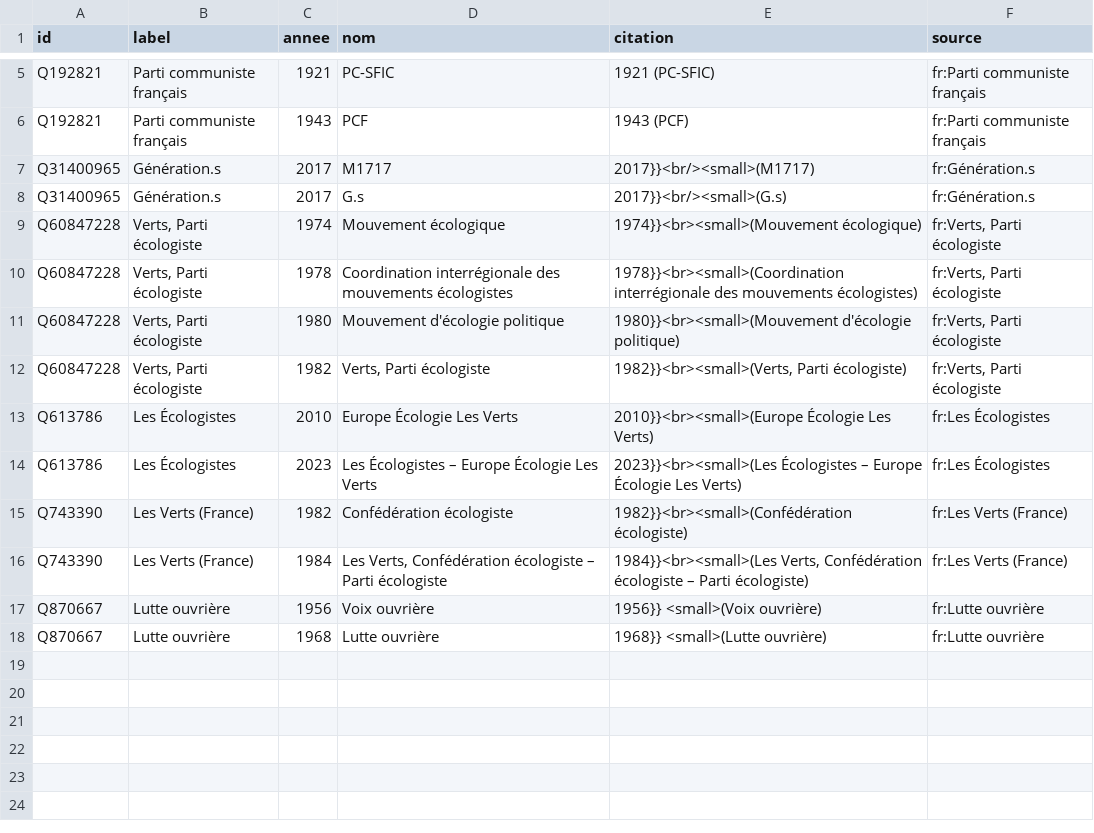
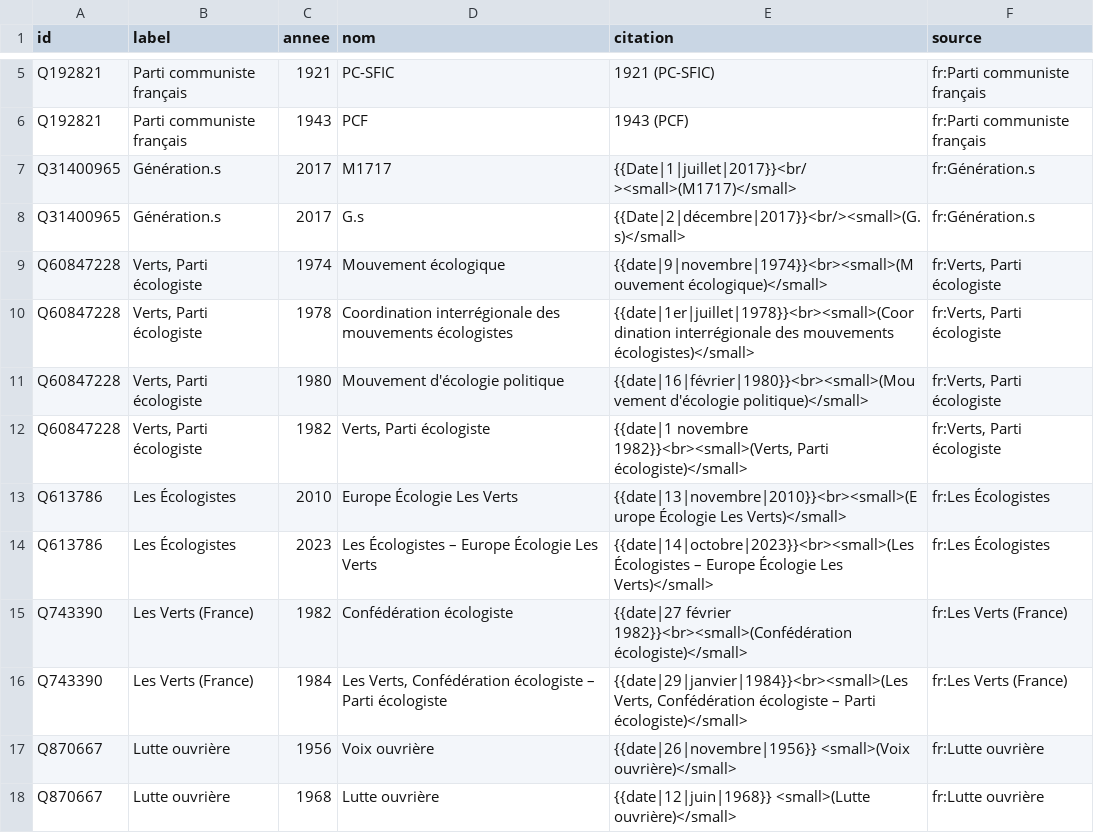
Before and after one commit to srcchi/GeneaGauche, a CSV file: data/sortie/noms_successifs.csv, drawn as a sheet; only a part is shown, gaps mark what is left out.

```diff
--- a/data/sortie/noms_successifs.csv
+++ b/data/sortie/noms_successifs.csv
@@ -6,13 +6,13 @@ Q192821,Parti communiste français,1921,PC-SFIC,1921 (PC-SFIC),fr:Parti communis
 Q192821,Parti communiste français,1943,PCF,1943 (PCF),fr:Parti communiste français
-Q31400965,Génération.s,2017,M1717,2017}}<br/><small>(M1717),fr:Génération.s
-Q31400965,Génération.s,2017,G.s,2017}}<br/><small>(G.s),fr:Génération.s
-Q60847228,"Verts, Parti écologiste",1974,Mouvement écologique,1974}}<br><small>(Mouvement écologique),"fr:Verts, Parti écologiste"
-Q60847228,"Verts, Parti écologiste",1978,Coordination interrégionale des mouvements écologistes,1978}}<br><small>(Coordination interrégionale des mouvements écologistes),"fr:Verts, Parti écologiste"
-Q60847228,"Verts, Parti écologiste",1980,Mouvement d'écologie politique,1980}}<br><small>(Mouvement d'écologie politique),"fr:Verts, Parti écologiste"
-Q60847228,"Verts, Parti écologiste",1982,"Verts, Parti écologiste","1982}}<br><small>(Verts, Parti écologiste)","fr:Verts, Parti écologiste"
-Q613786,Les Écologistes,2010,Europe Écologie Les Verts,2010}}<br><small>(Europe Écologie Les Verts),fr:Les Écologistes
-Q613786,Les Écologistes,2023,Les Écologistes – Europe Écologie Les Verts,2023}}<br><small>(Les Écologistes – Europe Écologie Les Verts),fr:Les Écologistes
-Q743390,Les Verts (France),1982,Confédération écologiste,1982}}<br><small>(Confédération écologiste),fr:Les Verts (France)
-Q743390,Les Verts (France),1984,"Les Verts, Confédération écologiste – Parti écologiste","1984}}<br><small>(Les Verts, Confédération écologiste – Parti écologiste)",fr:Les Verts (France)
-Q870667,Lutte ouvrière,1956,Voix ouvrière,1956}} <small>(Voix ouvrière),fr:Lutte ouvrière
-Q870667,Lutte ouvrière,1968,Lutte ouvrière,1968}} <small>(Lutte ouvrière),fr:Lutte ouvrière
+Q31400965,Génération.s,2017,M1717,{{Date|1|juillet|2017}}<br/><small>(M1717)</small>,fr:Génération.s
+Q31400965,Génération.s,2017,G.s,{{Date|2|décembre|2017}}<br/><small>(G.s)</small>,fr:Génération.s
+Q60847228,"Verts, Parti écologiste",1974,Mouvement écologique,{{date|9|novembre|1974}}<br><small>(Mouvement écologique)</small>,"fr:Verts, Parti écologiste"
+Q60847228,"Verts, Parti écologiste",1978,Coordination interrégionale des mouvements écologistes,{{date|1er|juillet|1978}}<br><small>(Coordination interrégionale des mouvements écologistes)</small>,"fr:Verts, Parti écologiste"
+Q60847228,"Verts, Parti écologiste",1980,Mouvement d'écologie politique,{{date|16|février|1980}}<br><small>(Mouvement d'écologie politique)</small>,"fr:Verts, Parti écologiste"
+Q60847228,"Verts, Parti écologiste",1982,"Verts, Parti écologiste","{{date|1 novembre 1982}}<br><small>(Verts, Parti écologiste)</small>","fr:Verts, Parti écologiste"
+Q613786,Les Écologistes,2010,Europe Écologie Les Verts,{{date|13|novembre|2010}}<br><small>(Europe Écologie Les Verts)</small>,fr:Les Écologistes
+Q613786,Les Écologistes,2023,Les Écologistes – Europe Écologie Les Verts,{{date|14|octobre|2023}}<br><small>(Les Écologistes – Europe Écologie Les Verts)</small>,fr:Les Écologistes
+Q743390,Les Verts (France),1982,Confédération écologiste,{{date|27 février 1982}}<br><small>(Confédération écologiste)</small>,fr:Les Verts (France)
+Q743390,Les Verts (France),1984,"Les Verts, Confédération écologiste – Parti écologiste","{{date|29|janvier|1984}}<br><small>(Les Verts, Confédération écologiste – Parti écologiste)</small>",fr:Les Verts (France)
+Q870667,Lutte ouvrière,1956,Voix ouvrière,{{date|26|novembre|1956}} <small>(Voix ouvrière)</small>,fr:Lutte ouvrière
+Q870667,Lutte ouvrière,1968,Lutte ouvrière,{{date|12|juin|1968}} <small>(Lutte ouvrière)</small>,fr:Lutte ouvrière
```
Also changed, not shown: data/sortie/a_dater.csv, data/sortie/etiquettes.csv, 23 other files.
